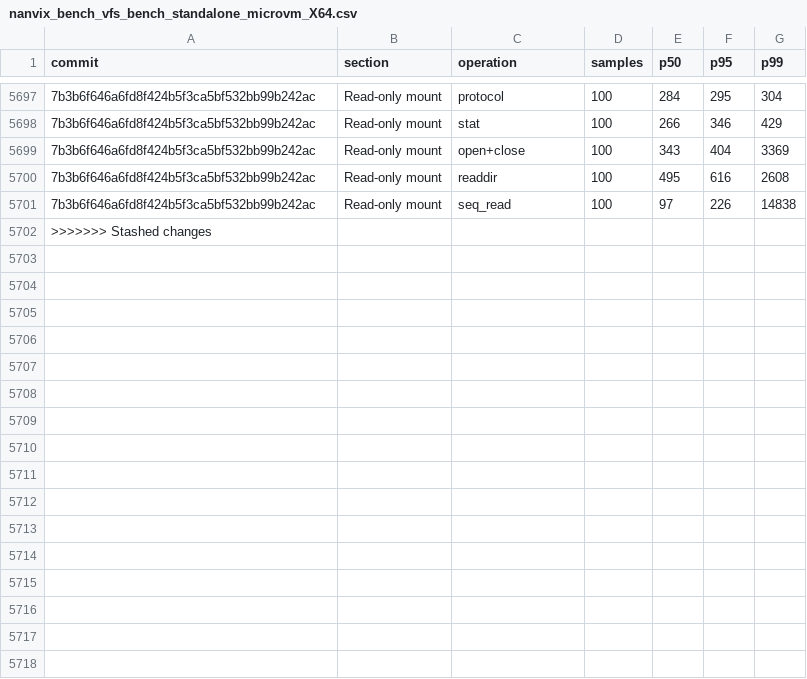
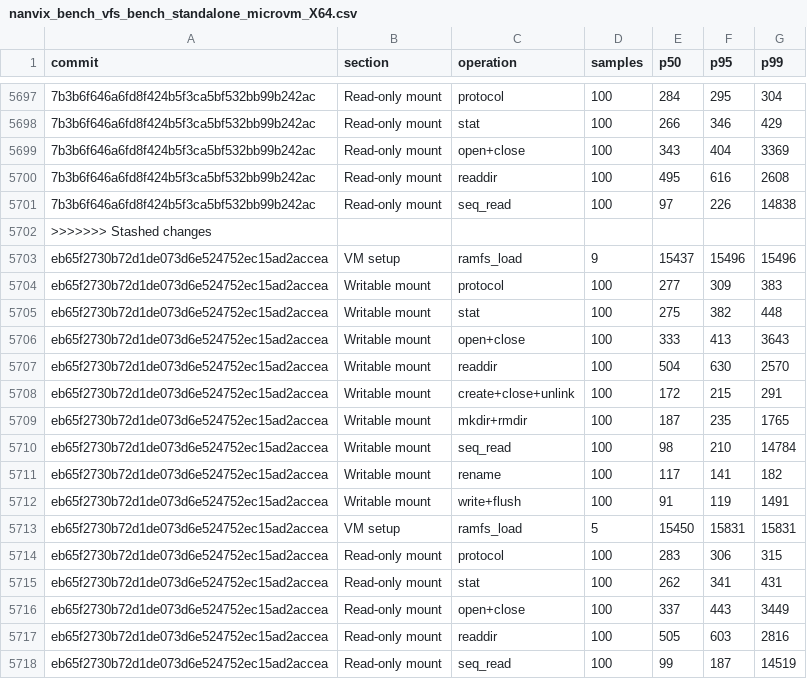
Before and after one commit to nanvix/nanvix, a CSV file: www/bench/data/windows-baremetal/nanvix_bench_vfs_bench_standalone_microvm_X64.csv, drawn as a sheet; only a part is shown, gaps mark what is left out; the diff names each change by its address in the sheet, - before the commit and + after, or states it on an @@ line.

```diff
--- a/www/bench/data/windows-baremetal/nanvix_bench_vfs_bench_standalone_microvm_X64.csv
+++ b/www/bench/data/windows-baremetal/nanvix_bench_vfs_bench_standalone_microvm_X64.csv
+row 5703: eb65f2730b72d1de073d6e524752ec15ad2accea | VM setup | ramfs_load | 9 | 15437 | 15496 | 15496
+row 5704: eb65f2730b72d1de073d6e524752ec15ad2accea | Writable mount | protocol | 100 | 277 | 309 | 383
+row 5705: eb65f2730b72d1de073d6e524752ec15ad2accea | Writable mount | stat | 100 | 275 | 382 | 448
+row 5706: eb65f2730b72d1de073d6e524752ec15ad2accea | Writable mount | open+close | 100 | 333 | 413 | 3643
+row 5707: eb65f2730b72d1de073d6e524752ec15ad2accea | Writable mount | readdir | 100 | 504 | 630 | 2570
+row 5708: eb65f2730b72d1de073d6e524752ec15ad2accea | Writable mount | create+close+unlink | 100 | 172 | 215 | 291
+row 5709: eb65f2730b72d1de073d6e524752ec15ad2accea | Writable mount | mkdir+rmdir | 100 | 187 | 235 | 1765
+row 5710: eb65f2730b72d1de073d6e524752ec15ad2accea | Writable mount | seq_read | 100 | 98 | 210 | 14784
+row 5711: eb65f2730b72d1de073d6e524752ec15ad2accea | Writable mount | rename | 100 | 117 | 141 | 182
+row 5712: eb65f2730b72d1de073d6e524752ec15ad2accea | Writable mount | write+flush | 100 | 91 | 119 | 1491
+row 5713: eb65f2730b72d1de073d6e524752ec15ad2accea | VM setup | ramfs_load | 5 | 15450 | 15831 | 15831
+row 5714: eb65f2730b72d1de073d6e524752ec15ad2accea | Read-only mount | protocol | 100 | 283 | 306 | 315
+row 5715: eb65f2730b72d1de073d6e524752ec15ad2accea | Read-only mount | stat | 100 | 262 | 341 | 431
+row 5716: eb65f2730b72d1de073d6e524752ec15ad2accea | Read-only mount | open+close | 100 | 337 | 443 | 3449
+row 5717: eb65f2730b72d1de073d6e524752ec15ad2accea | Read-only mount | readdir | 100 | 505 | 603 | 2816
+row 5718: eb65f2730b72d1de073d6e524752ec15ad2accea | Read-only mount | seq_read | 100 | 99 | 187 | 14519
```
Also changed, not shown: www/bench/data/windows-baremetal/nanvix_bench_snapshot_restore_standalone_microvm_X64.csv, www/bench/data/windows-baremetal/nanvix_bench_syscall_bench_standalone_microvm_X64.csv, 6 other files.
